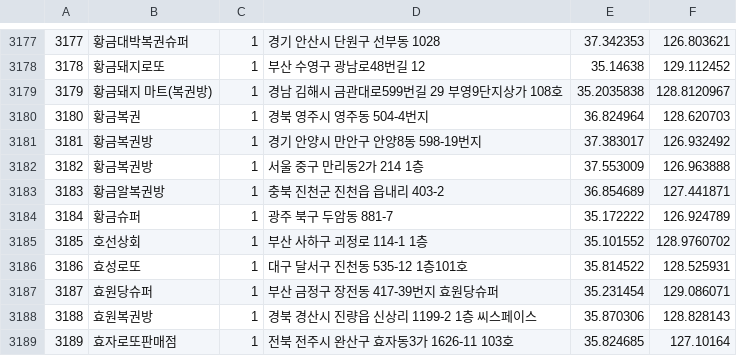
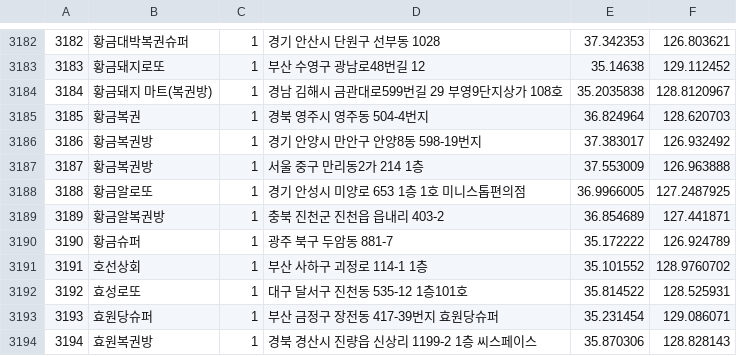
Before and after one commit to geojun01/lottodata, a CSV file: lotto_first_class_map.csv, drawn as a sheet; only a part is shown, gaps mark what is left out; the shorter side is filled out with more unchanged rows; the diff covers the shown part only; the diff names each change by its address in the sheet, - before the commit and + after, or states it on an @@ line.

```diff
--- a/lotto_first_class_map.csv
+++ b/lotto_first_class_map.csv
@@ column A renumbered from row 9 down @@
+row 3188: 3188 | 황금알로또 | 1 | 경기 안성시 미양로 653 1층 1호 미니스톱편의점 | 36.9966005 | 127.2487925
```
Also changed, not shown: 8 added rows and 3 removed rows elsewhere in this file.
